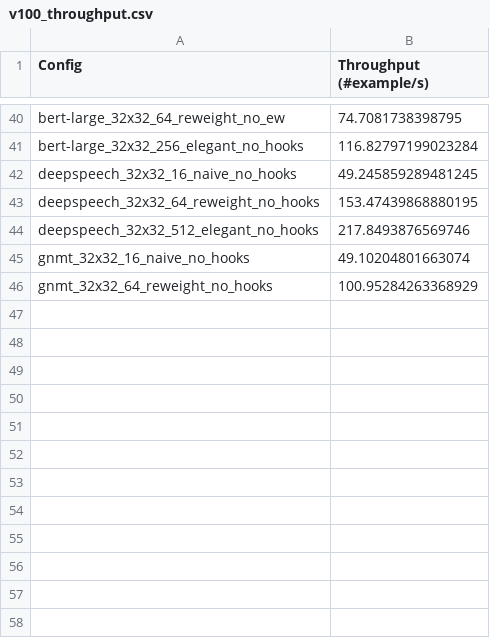
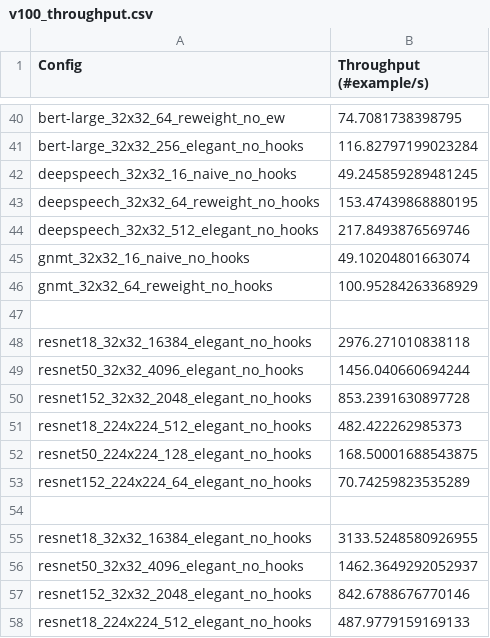
Before and after one commit to parkbeomsik/opacus-fusion, a CSV file: examples/results/v100_throughput.csv, drawn as a sheet; only a part is shown, gaps mark what is left out; the diff names each change by its address in the sheet, - before the commit and + after, or states it on an @@ line.

```diff
--- a/examples/results/v100_throughput.csv
+++ b/examples/results/v100_throughput.csv
+row 47: (empty)
+row 48: resnet18_32x32_16384_elegant_no_hooks | 2976.271010838118
+row 49: resnet50_32x32_4096_elegant_no_hooks | 1456.040660694244
+row 50: resnet152_32x32_2048_elegant_no_hooks | 853.2391630897728
+row 51: resnet18_224x224_512_elegant_no_hooks | 482.422262985373
+row 52: resnet50_224x224_128_elegant_no_hooks | 168.50001688543875
+row 53: resnet152_224x224_64_elegant_no_hooks | 70.74259823535289
+row 54: (empty)
+row 55: resnet18_32x32_16384_elegant_no_hooks | 3133.5248580926955
+row 56: resnet50_32x32_4096_elegant_no_hooks | 1462.3649292052937
+row 57: resnet152_32x32_2048_elegant_no_hooks | 842.6788676770146
+row 58: resnet18_224x224_512_elegant_no_hooks | 487.9779159169133
```
Also changed, not shown: 6 other files.
